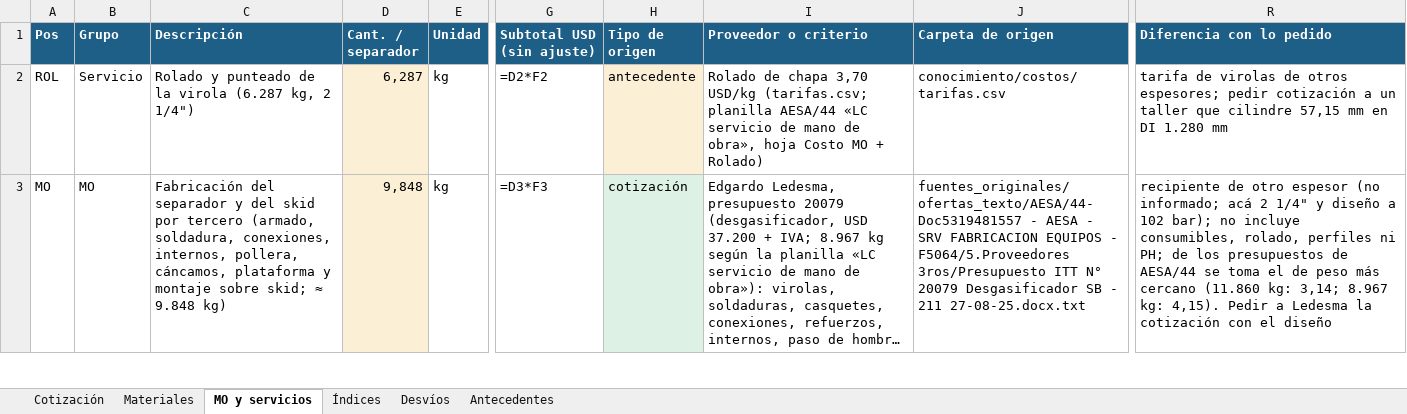
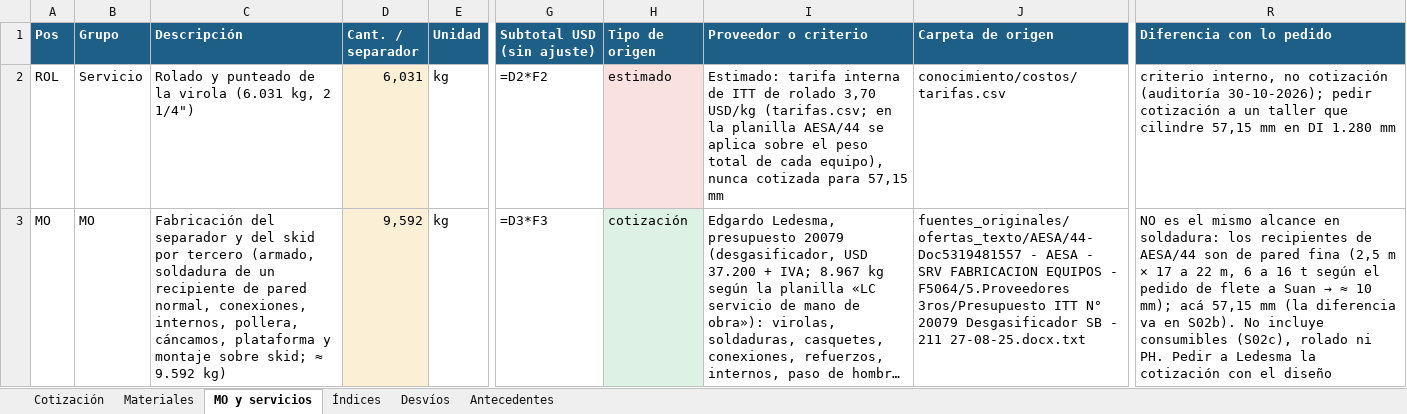
Before and after one commit to ricardoalvarezu2-cyber/cotizador-itt-2.0, an Excel workbook: cotizaciones/COT26-0135-003_CAMUZZI_CP24578_SEPARADOR/COT26-0135-003_CAMUZZI_CP24578_SEPARADOR_COALESCENTE.xlsx, sheet MO y servicios, drawn as a sheet; only a part is shown, gaps mark what is left out; long unchanged cells end in …; values as stored, in another font and other column widths than the file's, no borders; formulas without a stored value are shown as written; the diff covers the shown part only; the diff names each change by its address in the sheet, - before the commit and + after, or states it on an @@ line.

```diff
--- a/cotizaciones/COT26-0135-003_CAMUZZI_CP24578_SEPARADOR/COT26-0135-003_CAMUZZI_CP24578_SEPARADOR_COALESCENTE.xlsx (sheet MO y servicios)
+++ b/cotizaciones/COT26-0135-003_CAMUZZI_CP24578_SEPARADOR/COT26-0135-003_CAMUZZI_CP24578_SEPARADOR_COALESCENTE.xlsx (sheet MO y servicios)
-C2 (Descripción): …la virola (6.287 kg, 2…
+C2 (Descripción): …la virola (6.031 kg, 2…
-D2 (Cant. / separador): 6,287
+D2 (Cant. / separador): 6,031
-H2 (Tipo de origen): antecedente
+H2 (Tipo de origen): estimado
-I2 (Proveedor o criterio): Rolado de chapa 3,70 USD/kg (tarifas.csv; planilla AESA/44 «LC servicio de mano de obra», hoja Costo MO + Rolado)
+I2 (Proveedor o criterio): Estimado: tarifa interna de ITT de rolado 3,70 USD/kg (tarifas.csv; en la planilla AESA/44 se aplica sobre el peso total de cada equipo), nunca cotizada para 57,15 mm
-R2 (Diferencia con lo pedido): tarifa de virolas de otros espesores; pedir cotización…
+R2 (Diferencia con lo pedido): criterio interno, no cotización (auditoría 30-10-2026); pedir cotización…
-C3 (Descripción): …tercero (armado, soldadura, conexiones, internos, pollera, cáncamos, plataforma y montaje sobre skid; ≈ 9.848 kg)
+C3 (Descripción): …tercero (armado, soldadura de un recipiente de pared normal, conexiones, internos, pollera, cáncamos, plataforma y montaje sobre skid; ≈ 9.592 kg)
-D3 (Cant. / separador): 9,848
+D3 (Cant. / separador): 9,592
@@ R3 (Diferencia con lo pedido): recipiente de otro espesor (no informado; acá 2 1/4" y diseño a 102 bar); no incluye consumibles, rolado, perfiles ni PH; de los presupuestos de AESA/44 se toma el de peso más cercano (11.860 kg: 3,14; 8.967 kg: 4,15). Pedir a… → NO es el mismo alcance en soldadura: los recipientes de AESA/44 son de pared fina (2,5 m × 17 a 22 m, 6 a 16 t según el pedido de flete a Suan → ≈ 10 mm); acá 57,15 mm (la diferencia va en S02b). No incluye consumibles (S02c), rolado ni PH. Pedir a… @@
```
Also changed, not shown: 3 added rows and 60 edited cells elsewhere in this sheet, sheet Materiales, sheet Cotización, sheet Antecedentes, cotizaciones/COT26-0135-003_CAMUZZI_CP24578_SEPARADOR/compras/COT26-0135-003_pedido_materiales_compras.xlsx, 17 other files.
